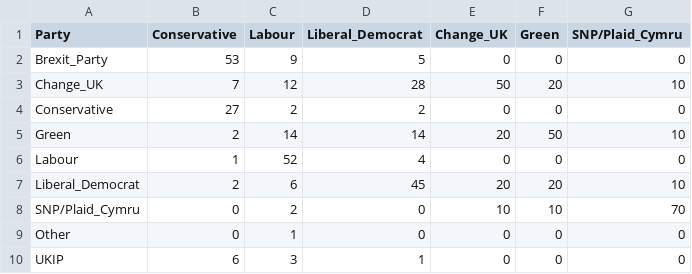
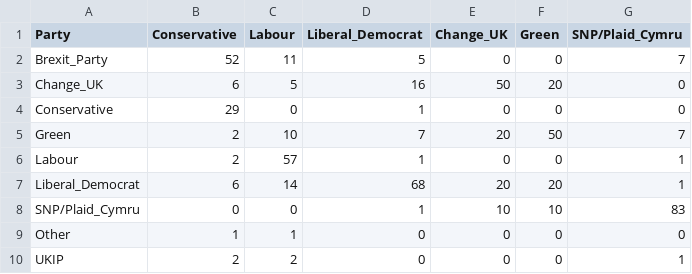
Before and after one commit to remainvoter/eu2019, a CSV file: input_data/C_voter_swings.csv, drawn as a sheet.

```diff
--- a/input_data/C_voter_swings.csv
+++ b/input_data/C_voter_swings.csv
@@ -1,10 +1,10 @@
 Party,Conservative,Labour,Liberal_Democrat,Change_UK,Green,SNP/Plaid_Cymru
-Brexit_Party,53,9,5,0,0,0
-Change_UK,7,12,28,50,20,10
-Conservative,27,2,2,0,0,0
-Green,2,14,14,20,50,10
-Labour,1,52,4,0,0,0
-Liberal_Democrat,2,6,45,20,20,10
-SNP/Plaid_Cymru,0,2,0,10,10,70
-Other,0,1,0,0,0,0
-UKIP,6,3,1,0,0,0
+Brexit_Party,52,11,5,0,0,7
+Change_UK,6,5,16,50,20,0
+Conservative,29,0,1,0,0,0
+Green,2,10,7,20,50,7
+Labour,2,57,1,0,0,1
+Liberal_Democrat,6,14,68,20,20,1
+SNP/Plaid_Cymru,0,0,1,10,10,83
+Other,1,1,0,0,0,0
+UKIP,2,2,0,0,0,1
```
Also changed, not shown: input_data/A_expected_total_voters.csv, input_data/B_EU_2019_intentions.csv, 1 other file.
